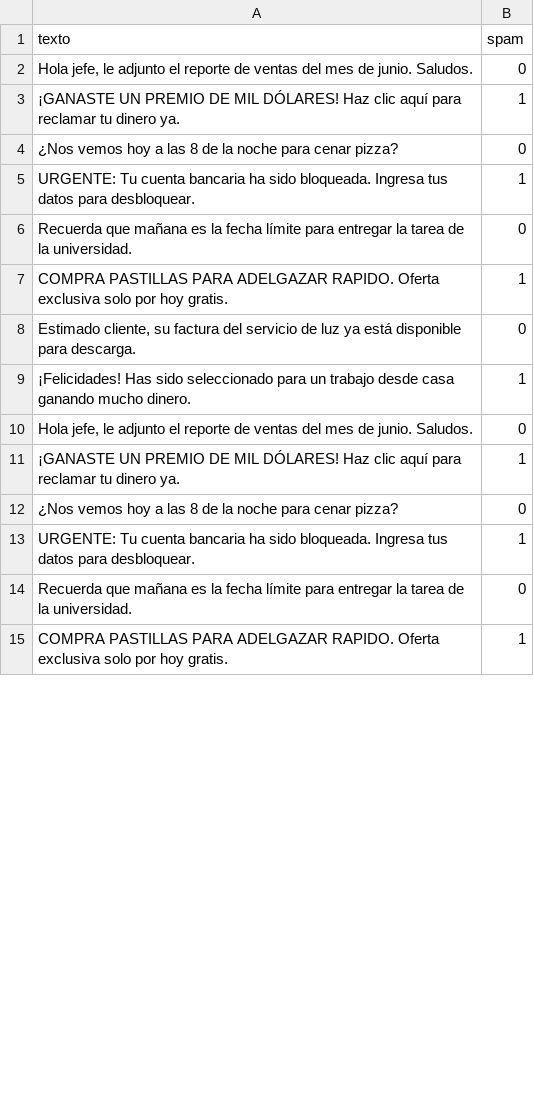
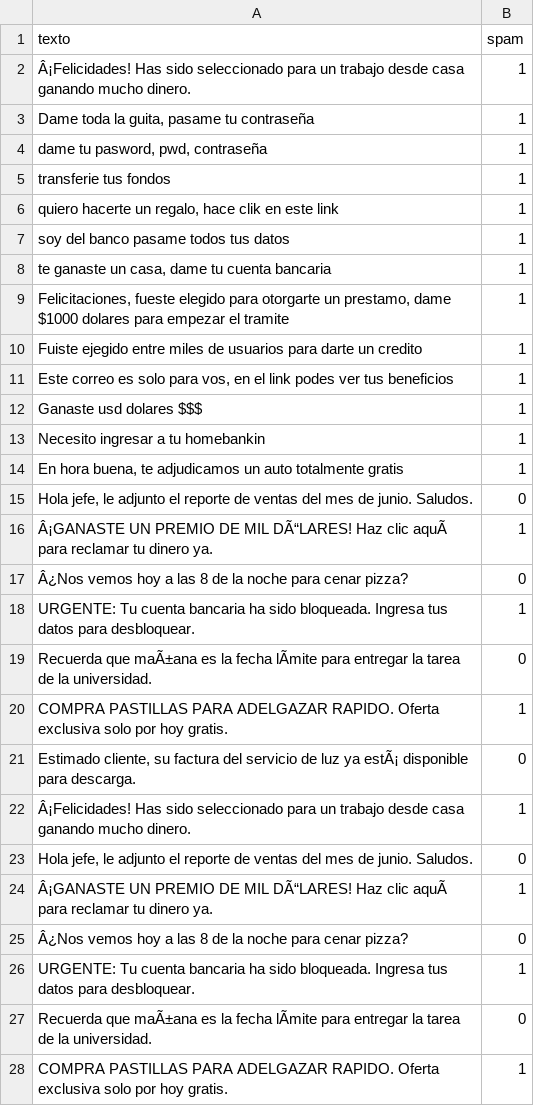
Before and after one commit to AAGG22/mls_random_forest_spam, a CSV file: correos.csv, drawn as a sheet; only a part is shown; addresses are those after the commit; the diff covers the shown part only; the diff names each change by its address in the sheet, - before the commit and + after, or states it on an @@ line.

```diff
--- a/correos.csv
+++ b/correos.csv
+row 2: Â¡Felicidades! Has sido seleccionado para un trabajo desde casa ganando mucho dinero. | 1
+row 3: Dame toda la guita, pasame tu contraseña | 1
+row 4: dame tu pasword, pwd, contraseña | 1
+row 5: transferie tus fondos | 1
+row 6: quiero hacerte un regalo, hace clik en este link | 1
+row 7: soy del banco pasame todos tus datos | 1
+row 8: te ganaste un casa, dame tu cuenta bancaria | 1
+row 9: Felicitaciones, fueste elegido para otorgarte un prestamo, dame $1000 dolares para empezar el tramite | 1
+row 10: Fuiste ejegido entre miles de usuarios para darte un credito | 1
+row 11: Este correo es solo para vos, en el link podes ver tus beneficios | 1
+row 12: Ganaste usd dolares $$$ | 1
+row 13: Necesito ingresar a tu homebankin | 1
+row 14: En hora buena, te adjudicamos un auto totalmente gratis | 1
-A16 (texto): ¡GANASTE UN PREMIO DE MIL DÓLARES! Haz clic aquí para reclamar…
+A16 (texto): Â¡GANASTE UN PREMIO DE MIL DÃ“LARES! Haz clic aquÃ para reclamar…
-A17 (texto): ¿Nos vemos hoy…
+A17 (texto): Â¿Nos vemos hoy…
-A19 (texto): Recuerda que mañana es la fecha límite para entregar…
+A19 (texto): Recuerda que maÃ±ana es la fecha lÃmite para entregar…
-A21 (texto): …luz ya está disponible para…
+A21 (texto): …luz ya estÃ¡ disponible para…
-A22 (texto): ¡Felicidades! Has sido…
+A22 (texto): Â¡Felicidades! Has sido…
-A24 (texto): ¡GANASTE UN PREMIO DE MIL DÓLARES! Haz clic aquí para reclamar…
+A24 (texto): Â¡GANASTE UN PREMIO DE MIL DÃ“LARES! Haz clic aquÃ para reclamar…
-A25 (texto): ¿Nos vemos hoy…
+A25 (texto): Â¿Nos vemos hoy…
-A27 (texto): Recuerda que mañana es la fecha límite para entregar…
+A27 (texto): Recuerda que maÃ±ana es la fecha lÃmite para entregar…
```
Also changed, not shown: 12 added rows and 52 edited cells elsewhere in this file, 2 other files.
